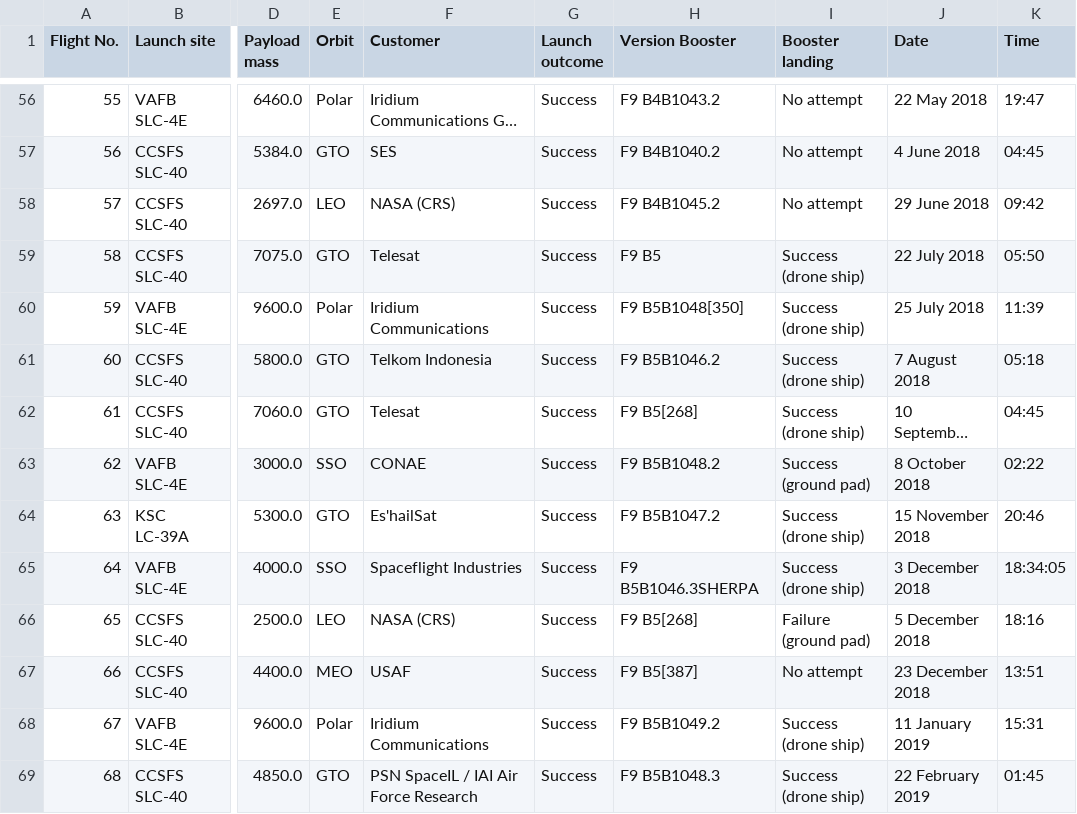
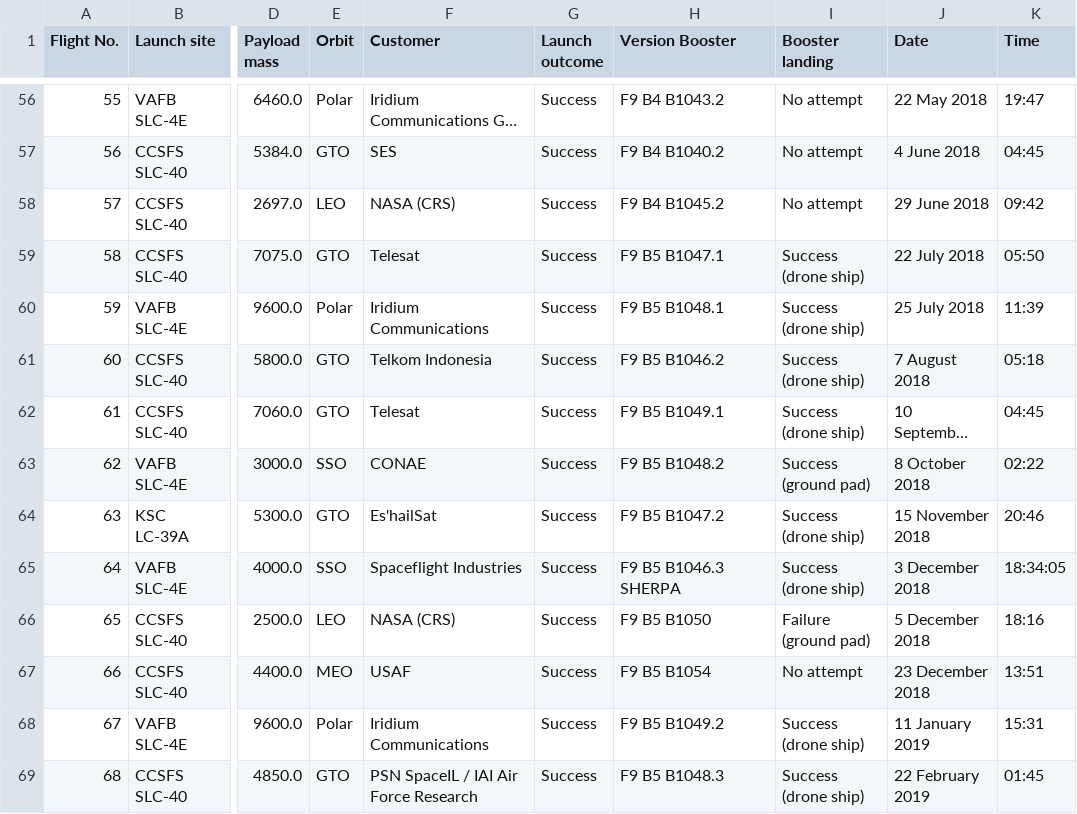
Before and after one commit to achi113s/SpaceY, a CSV file: datasets/launch_data_falcon9_wiki.csv, drawn as a sheet; only a part is shown, gaps mark what is left out; long unchanged cells end in …; the diff covers the shown part only; the diff names each change by its address in the sheet, - before the commit and + after, or states it on an @@ line.

Commit message:
fixed booster version parsing

```diff
--- a/datasets/launch_data_falcon9_wiki.csv
+++ b/datasets/launch_data_falcon9_wiki.csv
-H56 (Version Booster): F9 B4B1043.2
+H56 (Version Booster): F9 B4 B1043.2
-H57 (Version Booster): F9 B4B1040.2
+H57 (Version Booster): F9 B4 B1040.2
-H58 (Version Booster): F9 B4B1045.2
+H58 (Version Booster): F9 B4 B1045.2
-H59 (Version Booster): F9 B5
+H59 (Version Booster): F9 B5 B1047.1
-H60 (Version Booster): F9 B5B1048[350]
+H60 (Version Booster): F9 B5 B1048.1
-H61 (Version Booster): F9 B5B1046.2
+H61 (Version Booster): F9 B5 B1046.2
-H62 (Version Booster): F9 B5[268]
+H62 (Version Booster): F9 B5 B1049.1
-H63 (Version Booster): F9 B5B1048.2
+H63 (Version Booster): F9 B5 B1048.2
-H64 (Version Booster): F9 B5B1047.2
+H64 (Version Booster): F9 B5 B1047.2
-H65 (Version Booster): F9 B5B1046.3SHERPA
+H65 (Version Booster): F9 B5 B1046.3 SHERPA
-H66 (Version Booster): F9 B5[268]
+H66 (Version Booster): F9 B5 B1050
-H67 (Version Booster): F9 B5[387]
+H67 (Version Booster): F9 B5 B1054
-H68 (Version Booster): F9 B5B1049.2
+H68 (Version Booster): F9 B5 B1049.2
-H69 (Version Booster): F9 B5B1048.3
+H69 (Version Booster): F9 B5 B1048.3
```
Also changed, not shown: 103 edited cells elsewhere in this file, 1 other file.
